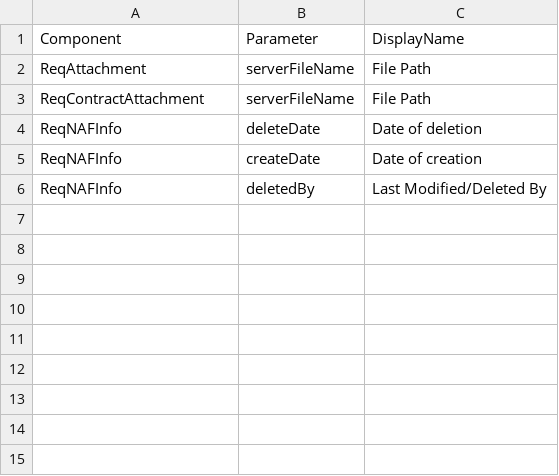
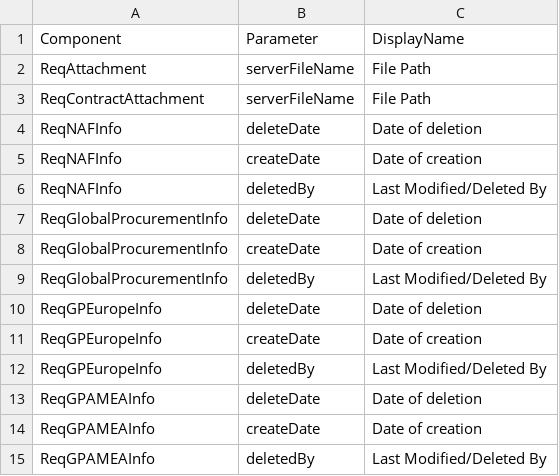
Before and after one commit to Philatelist/App_Data_Extract, a CSV file: config/overrides/parameter-displaynames.csv, drawn as a sheet.

```diff
--- a/config/overrides/parameter-displaynames.csv
+++ b/config/overrides/parameter-displaynames.csv
@@ -6 +6,10 @@ ReqNAFInfo;createDate;Date of creation;
 ReqNAFInfo;deletedBy;Last Modified/Deleted By;
+ReqGlobalProcurementInfo;deleteDate;Date of deletion;
+ReqGlobalProcurementInfo;createDate;Date of creation;
+ReqGlobalProcurementInfo;deletedBy;Last Modified/Deleted By;
+ReqGPEuropeInfo;deleteDate;Date of deletion;
+ReqGPEuropeInfo;createDate;Date of creation;
+ReqGPEuropeInfo;deletedBy;Last Modified/Deleted By;
+ReqGPAMEAInfo;deleteDate;Date of deletion;
+ReqGPAMEAInfo;createDate;Date of creation;
+ReqGPAMEAInfo;deletedBy;Last Modified/Deleted By;
```
Also changed, not shown: 4 other files.
